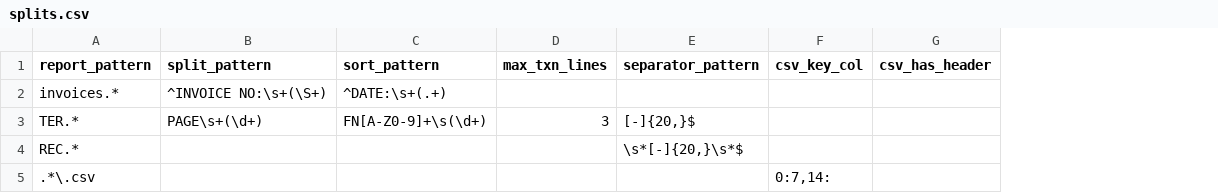
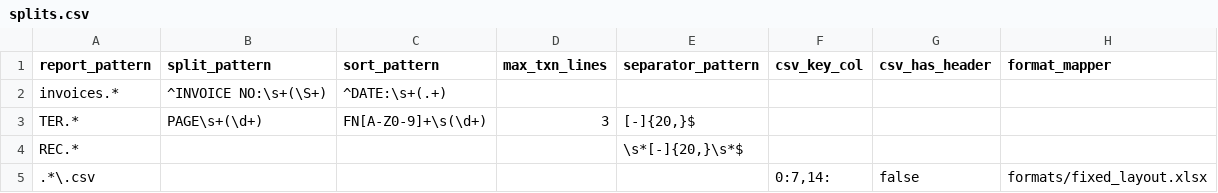
Before and after one commit to ketankalia/cautious-reporter, a CSV file: splits.csv, drawn as a sheet; the diff names each change by its address in the sheet, - before the commit and + after, or states it on an @@ line.

Commit message:
Update splits.csv

```diff
--- a/splits.csv
+++ b/splits.csv
+column H (format_mapper), row 5: formats/fixed_layout.xlsx
-G5 (csv_has_header): (empty)
+G5 (csv_has_header): false
```
